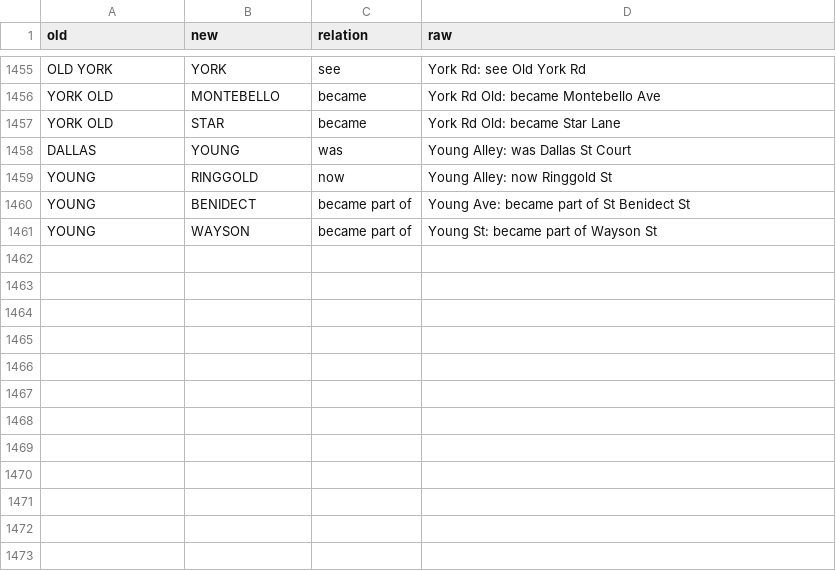
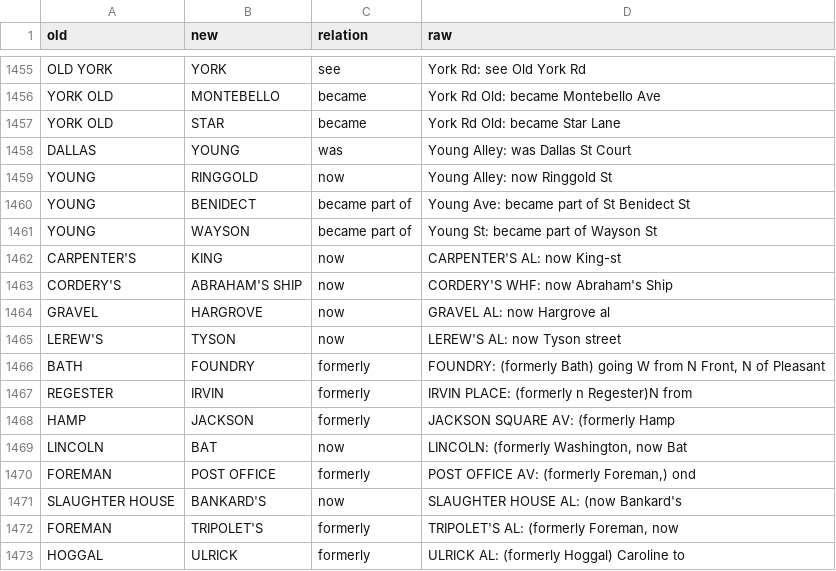
Before and after one commit to proflouishyman/black-baltimore-1860, a CSV file: data/work/street_aliases.csv, drawn as a sheet; only a part is shown, gaps mark what is left out.

```diff
--- a/data/work/street_aliases.csv
+++ b/data/work/street_aliases.csv
@@ -1461 +1461,13 @@ YOUNG,BENIDECT,became part of,Young Ave: became part of St Benidect St
 YOUNG,WAYSON,became part of,Young St: became part of Wayson St
+CARPENTER'S,KING,now,CARPENTER'S AL: now King-st
+CORDERY'S,ABRAHAM'S SHIP,now,CORDERY'S WHF: now Abraham's Ship
+GRAVEL,HARGROVE,now,GRAVEL AL: now Hargrove al
+LEREW'S,TYSON,now,LEREW'S AL: now Tyson street
+BATH,FOUNDRY,formerly,"FOUNDRY: (formerly Bath) going W from N Front, N of Pleasant"
+REGESTER,IRVIN,formerly,IRVIN PLACE: (formerly n Regester)N from
+HAMP,JACKSON,formerly,JACKSON SQUARE AV: (formerly Hamp
+LINCOLN,BAT,now,"LINCOLN: (formerly Washington, now Bat"
+FOREMAN,POST OFFICE,formerly,"POST OFFICE AV: (formerly Foreman,) ond"
+SLAUGHTER HOUSE,BANKARD'S,now,SLAUGHTER HOUSE AL: (now Bankard's
+FOREMAN,TRIPOLET'S,formerly,"TRIPOLET'S AL: (formerly Foreman, now"
+HOGGAL,ULRICK,formerly,ULRICK AL: (formerly Hoggal) Caroline to
```
Also changed, not shown: data/work/ancestry_checks_round2.csv, data/work/unmatched_streets_1845.csv, 37 other files.
